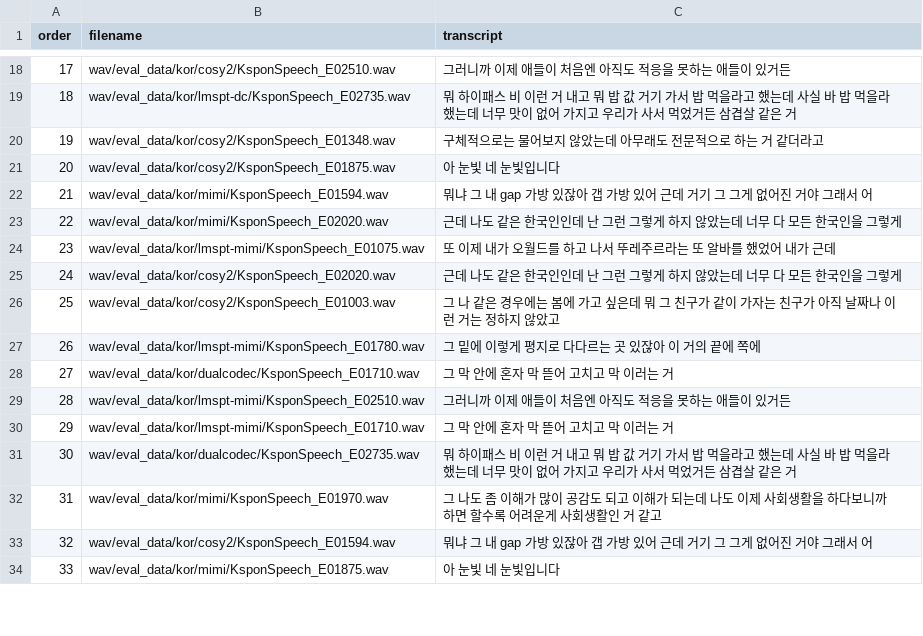
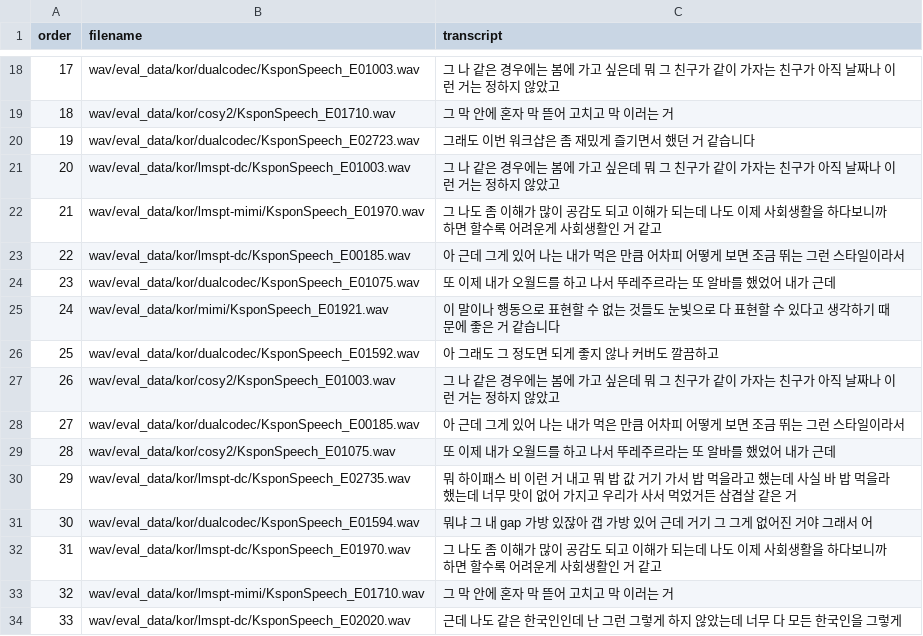
Before and after one commit to jee019/speech, a CSV file: filelist/NMOS_kor.csv, drawn as a sheet; only a part is shown, gaps mark what is left out; the diff covers the shown part only.

```diff
--- a/filelist/NMOS_kor.csv
+++ b/filelist/NMOS_kor.csv
@@ -18,17 +18,17 @@ order,filename,transcript
-17,wav/eval_data/kor/cosy2/KsponSpeech_E02510.wav,그러니까 이제 애들이 처음엔 아직도 적응을 못하는 애들이 있거든
-18,wav/eval_data/kor/lmspt-dc/KsponSpeech_E02735.wav,뭐 하이패스 비 이런 거 내고 뭐 밥 값 거기 가서 밥 먹을라고 했는데 사실 바 밥 먹을라 했는데 너무 맛이 없어 가지고 우리가 사서 먹었거든 삼겹살 같은 거
-19,wav/eval_data/kor/cosy2/KsponSpeech_E01348.wav,구체적으로는 물어보지 않았는데 아무래도 전문적으로 하는 거 같더라고
-20,wav/eval_data/kor/cosy2/KsponSpeech_E01875.wav,아 눈빛 네 눈빛입니다
-21,wav/eval_data/kor/mimi/KsponSpeech_E01594.wav,뭐냐 그 내 gap 가방 있잖아 갭 가방 있어 근데 거기 그 그게 없어진 거야 그래서 어
-22,wav/eval_data/kor/mimi/KsponSpeech_E02020.wav,근데 나도 같은 한국인인데 난 그런 그렇게 하지 않았는데 너무 다 모든 한국인을 그렇게
-23,wav/eval_data/kor/lmspt-mimi/KsponSpeech_E01075.wav,또 이제 내가 오월드를 하고 나서 뚜레주르라는 또 알바를 했었어 내가 근데
-24,wav/eval_data/kor/cosy2/KsponSpeech_E02020.wav,근데 나도 같은 한국인인데 난 그런 그렇게 하지 않았는데 너무 다 모든 한국인을 그렇게
-25,wav/eval_data/kor/cosy2/KsponSpeech_E01003.wav,그 나 같은 경우에는 봄에 가고 싶은데 뭐 그 친구가 같이 가자는 친구가 아직 날짜나 이런 거는 정하지 않았고
-26,wav/eval_data/kor/lmspt-mimi/KsponSpeech_E01780.wav,그 밑에 이렇게 평지로 다다르는 곳 있잖아 이 거의 끝에 쪽에
-27,wav/eval_data/kor/dualcodec/KsponSpeech_E01710.wav,그 막 안에 혼자 막 뜯어 고치고 막 이러는 거
-28,wav/eval_data/kor/lmspt-mimi/KsponSpeech_E02510.wav,그러니까 이제 애들이 처음엔 아직도 적응을 못하는 애들이 있거든
-29,wav/eval_data/kor/lmspt-mimi/KsponSpeech_E01710.wav,그 막 안에 혼자 막 뜯어 고치고 막 이러는 거
-30,wav/eval_data/kor/dualcodec/KsponSpeech_E02735.wav,뭐 하이패스 비 이런 거 내고 뭐 밥 값 거기 가서 밥 먹을라고 했는데 사실 바 밥 먹을라 했는데 너무 맛이 없어 가지고 우리가 사서 먹었거든 삼겹살 같은 거
-31,wav/eval_data/kor/mimi/KsponSpeech_E01970.wav,그 나도 좀 이해가 많이 공감도 되고 이해가 되는데 나도 이제 사회생활을 하다보니까 하면 할수록 어려운게 사회생활인 거 같고
-32,wav/eval_data/kor/cosy2/KsponSpeech_E01594.wav,뭐냐 그 내 gap 가방 있잖아 갭 가방 있어 근데 거기 그 그게 없어진 거야 그래서 어
-33,wav/eval_data/kor/mimi/KsponSpeech_E01875.wav,아 눈빛 네 눈빛입니다
+17,wav/eval_data/kor/dualcodec/KsponSpeech_E01003.wav,그 나 같은 경우에는 봄에 가고 싶은데 뭐 그 친구가 같이 가자는 친구가 아직 날짜나 이런 거는 정하지 않았고
+18,wav/eval_data/kor/cosy2/KsponSpeech_E01710.wav,그 막 안에 혼자 막 뜯어 고치고 막 이러는 거
+19,wav/eval_data/kor/dualcodec/KsponSpeech_E02723.wav,그래도 이번 워크샵은 좀 재밌게 즐기면서 했던 거 같습니다
+20,wav/eval_data/kor/lmspt-dc/KsponSpeech_E01003.wav,그 나 같은 경우에는 봄에 가고 싶은데 뭐 그 친구가 같이 가자는 친구가 아직 날짜나 이런 거는 정하지 않았고
+21,wav/eval_data/kor/lmspt-mimi/KsponSpeech_E01970.wav,그 나도 좀 이해가 많이 공감도 되고 이해가 되는데 나도 이제 사회생활을 하다보니까 하면 할수록 어려운게 사회생활인 거 같고
+22,wav/eval_data/kor/lmspt-dc/KsponSpeech_E00185.wav,아 근데 그게 있어 나는 내가 먹은 만큼 어차피 어떻게 보면 조금 뛰는 그런 스타일이라서
+23,wav/eval_data/kor/dualcodec/KsponSpeech_E01075.wav,또 이제 내가 오월드를 하고 나서 뚜레주르라는 또 알바를 했었어 내가 근데
+24,wav/eval_data/kor/mimi/KsponSpeech_E01921.wav,이 말이나 행동으로 표현할 수 없는 것들도 눈빛으로 다 표현할 수 있다고 생각하기 때문에 좋은 거 같습니다
+25,wav/eval_data/kor/dualcodec/KsponSpeech_E01592.wav,아 그래도 그 정도면 되게 좋지 않나 커버도 깔끔하고
+26,wav/eval_data/kor/cosy2/KsponSpeech_E01003.wav,그 나 같은 경우에는 봄에 가고 싶은데 뭐 그 친구가 같이 가자는 친구가 아직 날짜나 이런 거는 정하지 않았고
+27,wav/eval_data/kor/dualcodec/KsponSpeech_E00185.wav,아 근데 그게 있어 나는 내가 먹은 만큼 어차피 어떻게 보면 조금 뛰는 그런 스타일이라서
+28,wav/eval_data/kor/cosy2/KsponSpeech_E01075.wav,또 이제 내가 오월드를 하고 나서 뚜레주르라는 또 알바를 했었어 내가 근데
+29,wav/eval_data/kor/lmspt-dc/KsponSpeech_E02735.wav,뭐 하이패스 비 이런 거 내고 뭐 밥 값 거기 가서 밥 먹을라고 했는데 사실 바 밥 먹을라 했는데 너무 맛이 없어 가지고 우리가 사서 먹었거든 삼겹살 같은 거
+30,wav/eval_data/kor/dualcodec/KsponSpeech_E01594.wav,뭐냐 그 내 gap 가방 있잖아 갭 가방 있어 근데 거기 그 그게 없어진 거야 그래서 어
+31,wav/eval_data/kor/lmspt-dc/KsponSpeech_E01970.wav,그 나도 좀 이해가 많이 공감도 되고 이해가 되는데 나도 이제 사회생활을 하다보니까 하면 할수록 어려운게 사회생활인 거 같고
+32,wav/eval_data/kor/lmspt-mimi/KsponSpeech_E01710.wav,그 막 안에 혼자 막 뜯어 고치고 막 이러는 거
+33,wav/eval_data/kor/lmspt-dc/KsponSpeech_E02020.wav,근데 나도 같은 한국인인데 난 그런 그렇게 하지 않았는데 너무 다 모든 한국인을 그렇게
```
Also changed, not shown: 112 edited cells elsewhere in this file, filelist/NMOS_eng.csv, filelist/SMOS_eng.csv, 1 other file.
